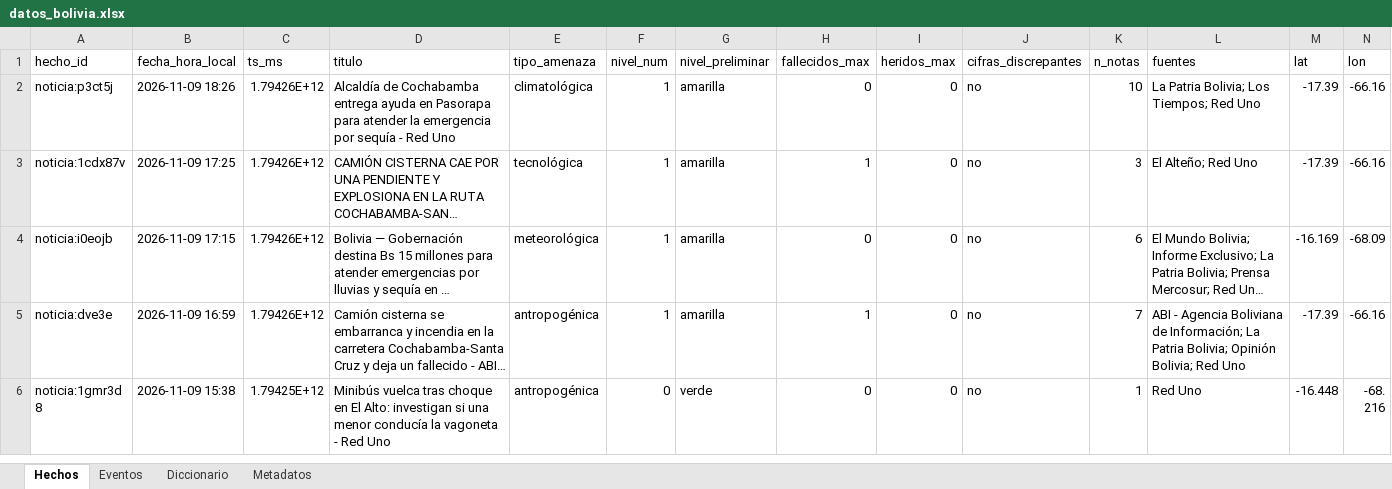
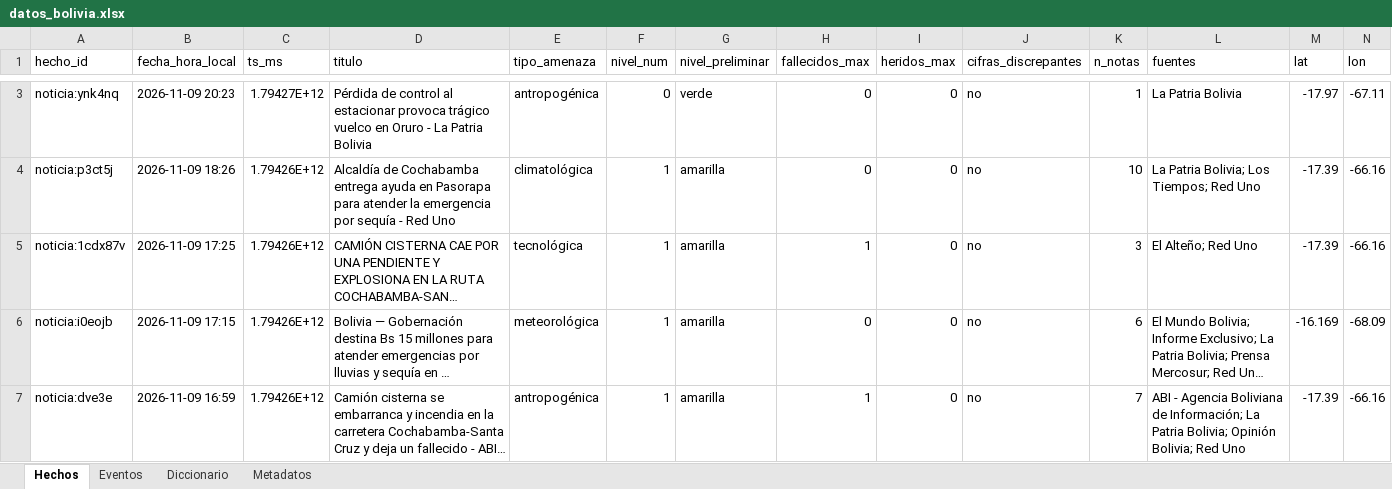
Before and after one commit to micangelarcangel-lang/sala-situacion-bolivia, an Excel workbook: docs/datos/datos_bolivia.xlsx, sheet Hechos, drawn as a sheet; only a part is shown, gaps mark what is left out; the shorter side is filled out with more unchanged rows; long unchanged cells end in …; values as stored, in another font and other column widths than the file's, no borders; rows hold the shown columns only; the diff covers the shown part only; the diff names each change by its address in the sheet, - before the commit and + after, or states it on an @@ line.

```diff
--- a/docs/datos/datos_bolivia.xlsx (sheet Hechos)
+++ b/docs/datos/datos_bolivia.xlsx (sheet Hechos)
+row 3: noticia:ynk4nq | 2026-11-09 20:23 | 1.79427E+12 | Pérdida de control al estacionar provoca trágico vuelco en Oruro - La Patria Bolivia | antropogénica | 0 | verde | 0 | 0 | no | 1 | La Patria Bolivia | -17.97 | -67.11
```
Also changed, not shown: 1 added row and 3 edited cells elsewhere in this sheet, sheet Eventos, sheet Metadatos, 31 other files.
